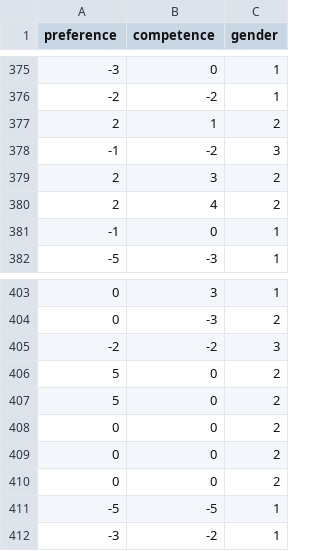
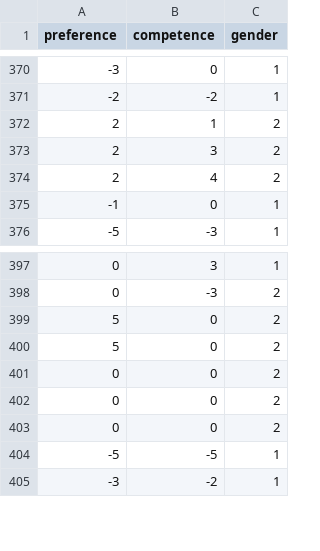
Before and after one commit to hari-lr/Evaluation-of-Decision-Making, a CSV file: outputs/data/00-cleaned_study_2_data.csv, drawn as a sheet; only a part is shown, gaps mark what is left out; the diff covers the shown part only.

```diff
--- a/outputs/data/00-cleaned_study_2_data.csv
+++ b/outputs/data/00-cleaned_study_2_data.csv
@@ -377,3 +372,2 @@ preference,competence,gender
 2,1,2
--1,-2,3
 2,3,2
@@ -404,3 +398,2 @@ preference,competence,gender
 0,-3,2
--2,-2,3
 5,0,2
```
Also changed, not shown: 5 removed rows elsewhere in this file, 6 other files.
